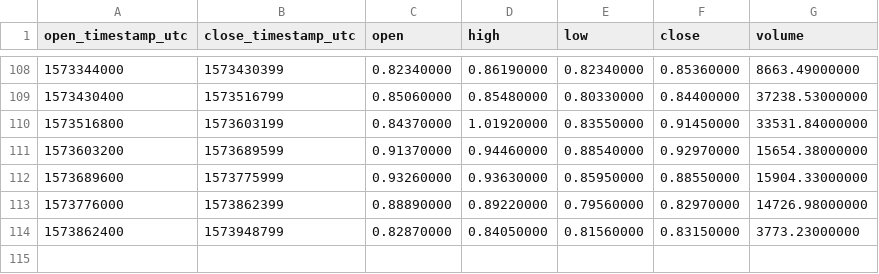
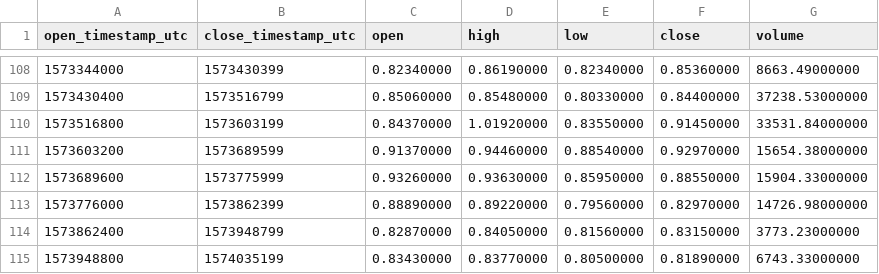
Before and after one commit to cryptobigbro/binance-ONTPAX, a CSV file: binance-ONTPAX-1d.csv, drawn as a sheet; only a part is shown, gaps mark what is left out; the diff names each change by its address in the sheet, - before the commit and + after, or states it on an @@ line.

```diff
--- a/binance-ONTPAX-1d.csv
+++ b/binance-ONTPAX-1d.csv
+row 115: 1573948800 | 1574035199 | 0.83430000 | 0.83770000 | 0.80500000 | 0.81890000 | 6743.33000000
```
Also changed, not shown: binance-ONTPAX-1h.csv.
